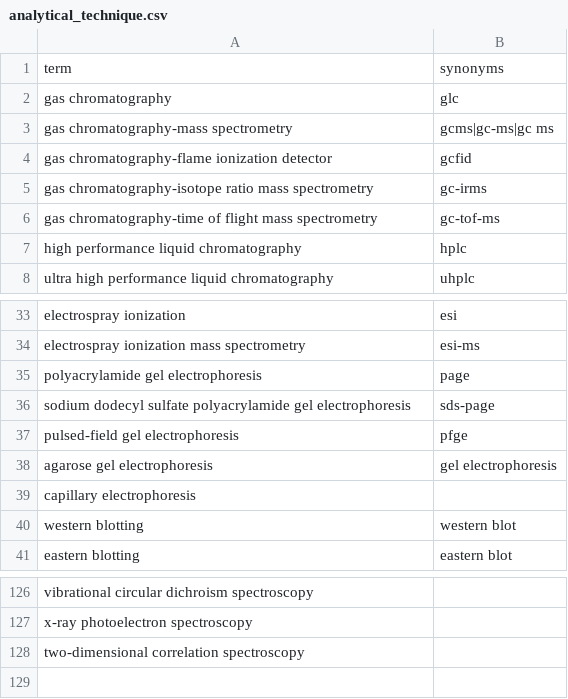
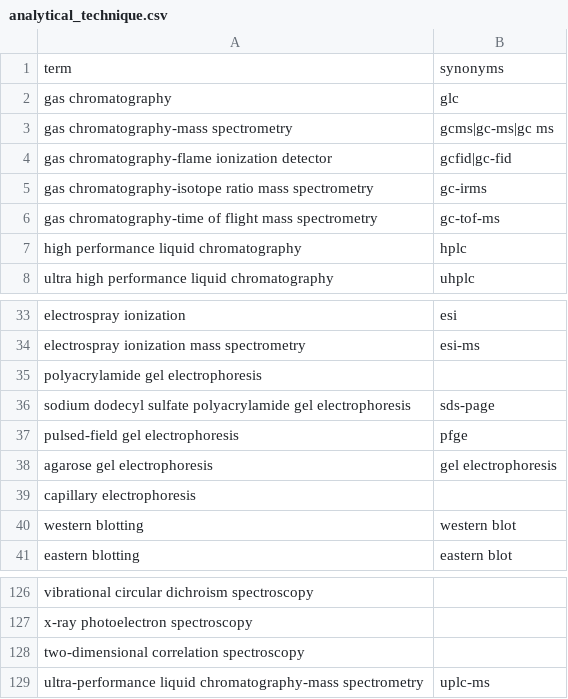
Before and after one commit to saifnama/PhytoQuery, a CSV file: backend/gazetteer/data/analytical_technique.csv, drawn as a sheet; only a part is shown, gaps mark what is left out.

```diff
--- a/backend/gazetteer/data/analytical_technique.csv
+++ b/backend/gazetteer/data/analytical_technique.csv
@@ -3,3 +3,3 @@ gas chromatography,glc
 gas chromatography-mass spectrometry,gcms|gc-ms|gc ms
-gas chromatography-flame ionization detector,gcfid
+gas chromatography-flame ionization detector,gcfid|gc-fid
 gas chromatography-isotope ratio mass spectrometry,gc-irms
@@ -34,3 +34,3 @@ electrospray ionization,esi
 electrospray ionization mass spectrometry,esi-ms
-polyacrylamide gel electrophoresis,page
+polyacrylamide gel electrophoresis,
 sodium dodecyl sulfate polyacrylamide gel electrophoresis,sds-page
@@ -128 +128,2 @@ x-ray photoelectron spectroscopy,
 two-dimensional correlation spectroscopy,
+ultra-performance liquid chromatography-mass spectrometry,uplc-ms
```
Also changed, not shown: backend/gazetteer/data/plant_part.csv, 10 other files.
